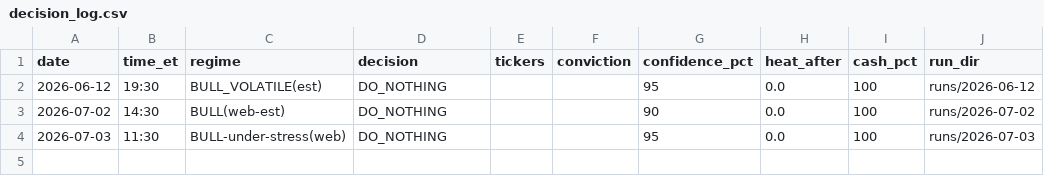
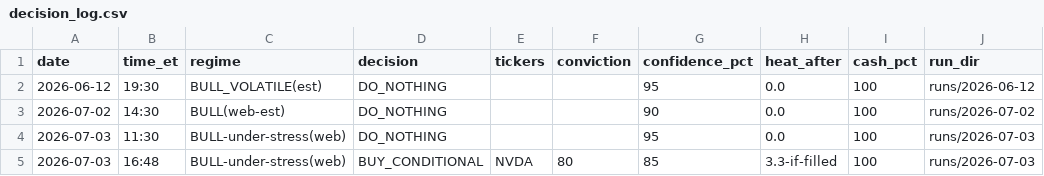
Before and after one commit to UdayIND/Agentic-Trading-Monte-Carlo, a CSV file: state/decision_log.csv, drawn as a sheet.

```diff
--- a/state/decision_log.csv
+++ b/state/decision_log.csv
@@ -4 +4,2 @@ date,time_et,regime,decision,tickers,conviction,confidence_pct,heat_after,cash_p
 2026-07-03,11:30,BULL-under-stress(web),DO_NOTHING,,,95,0.0,100,runs/2026-07-03
+2026-07-03,16:48,BULL-under-stress(web),BUY_CONDITIONAL,NVDA,80,85,3.3-if-filled,100,runs/2026-07-03
```
Also changed, not shown: 5 other files.
